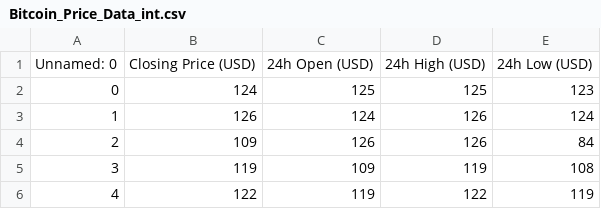
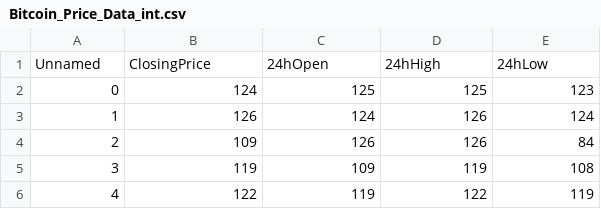
Before and after one commit to ksagep/fifth-milestone-project-bitcoin, a CSV file: jupyter_notebooks/outputs/dataset/collection/Bitcoin_Price_Data_int.csv, drawn as a sheet; only a part is shown.

Commit message:
Delete the space from the heading of excel sheet.

```diff
--- a/jupyter_notebooks/outputs/dataset/collection/Bitcoin_Price_Data_int.csv
+++ b/jupyter_notebooks/outputs/dataset/collection/Bitcoin_Price_Data_int.csv
@@ -1,2 +1,2 @@
-Unnamed: 0,Closing Price (USD),24h Open (USD),24h High (USD),24h Low (USD)
+Unnamed,ClosingPrice,24hOpen,24hHigh,24hLow
 0,124,125,125,123
```
Also changed, not shown: 2 other files.
